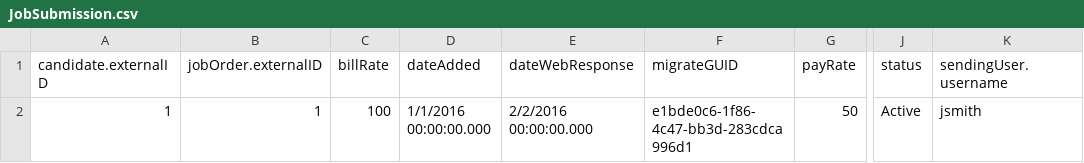
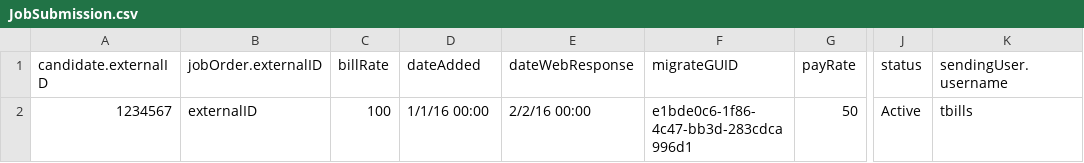
Before and after one commit to bullhorn/dataloader, a CSV file: examples/load/JobSubmission.csv, drawn as a sheet; only a part is shown, gaps mark what is left out; the diff names each change by its address in the sheet, - before the commit and + after, or states it on an @@ line.

```diff
--- a/examples/load/JobSubmission.csv
+++ b/examples/load/JobSubmission.csv
-A2 (candidate.externalID): 1
+A2 (candidate.externalID): 1234567
-B2 (jobOrder.externalID): 1
+B2 (jobOrder.externalID): externalID
-D2 (dateAdded): 1/1/2016 00:00:00.000
+D2 (dateAdded): 1/1/16 00:00
-E2 (dateWebResponse): 2/2/2016 00:00:00.000
+E2 (dateWebResponse): 2/2/16 00:00
-K2 (sendingUser.username): jsmith
+K2 (sendingUser.username): tbills
```
Also changed, not shown: examples/load/Appointment.csv, examples/load/Note.csv, 6 other files.
